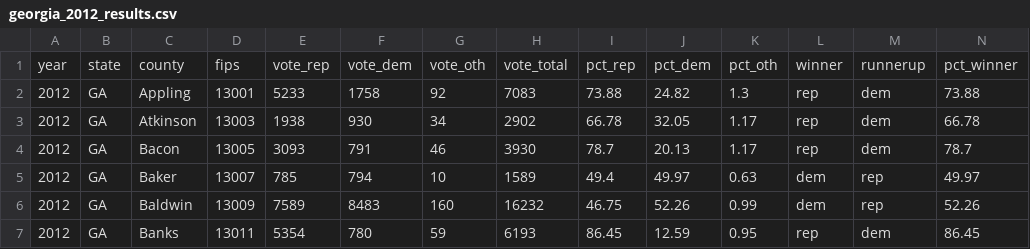
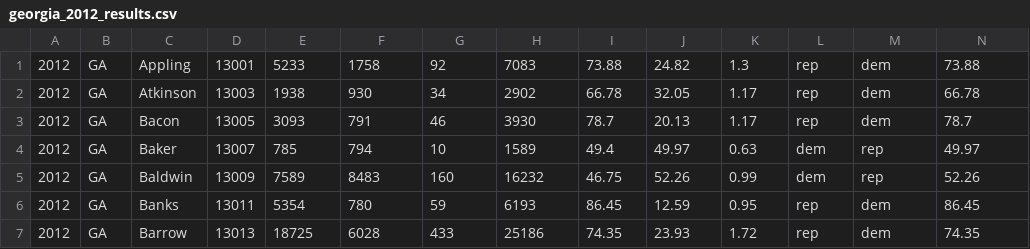
Before and after one commit to alexm0802/mathofdemproject, a CSV file: src/data/georgia_2012_results.csv, drawn as a sheet; only a part is shown; the shorter side is filled out with more unchanged rows; rows hold the shown columns only; the diff names each change by its address in the sheet, - before the commit and + after, or states it on an @@ line.

```diff
--- a/src/data/georgia_2012_results.csv
+++ b/src/data/georgia_2012_results.csv
-row 1: year | state | county | fips | vote_rep | vote_dem | vote_oth | vote_total | pct_rep | pct_dem | pct_oth | winner | runnerup | pct_winner
```
Also changed, not shown: 3 other files.
